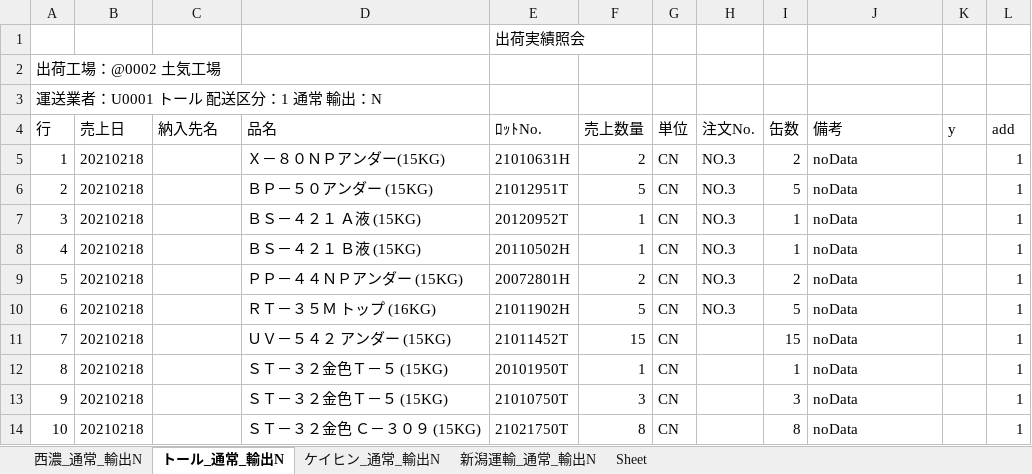
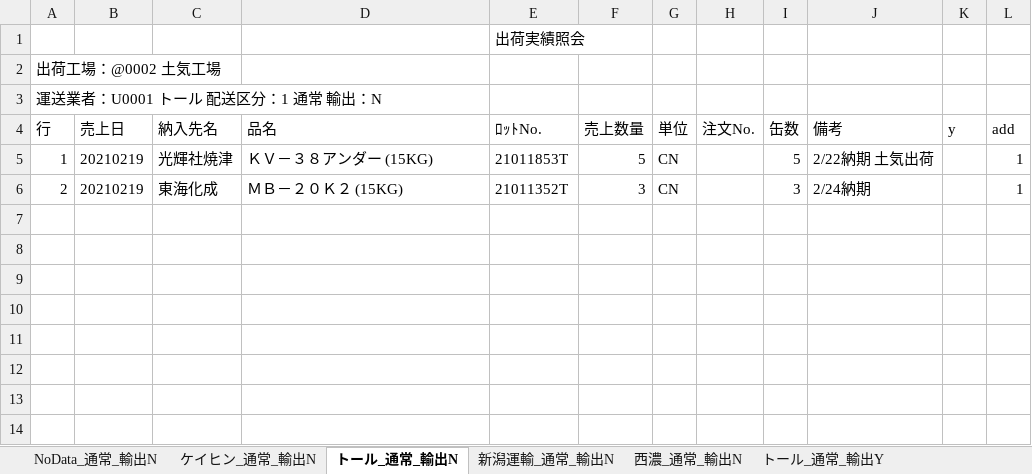
Before and after one commit to ogashira/syukka, an Excel workbook: Program/出荷実績照会_土気.xlsx, sheet トール_通常_輸出N, drawn as a sheet; values as stored, in another font and other column widths than the file's, no borders; charts and pictures not drawn; the diff names each change by its address in the sheet, - before the commit and + after, or states it on an @@ line.

```diff
--- a/Program/出荷実績照会_土気.xlsx (sheet トール_通常_輸出N)
+++ b/Program/出荷実績照会_土気.xlsx (sheet トール_通常_輸出N)
+sheet tab: NoData_通常_輸出N
+sheet tab: トール_通常_輸出Y
@@ sheet tab order changed: NoData_通常_輸出N | ケイヒン_通常_輸出N | トール_通常_輸出N | 新潟運輸_通常_輸出N | 西濃_通常_輸出N | トール_通常_輸出Y @@
-B5:B6 (売上日): 20210218
+B5:B6 (売上日): 20210219
-C5 (納入先名): (empty)
+C5 (納入先名): 光輝社焼津
-D5 (品名): Ｘ－８０ＮＰアンダー(15KG)
+D5 (品名): ＫＶ－３８アンダー (15KG)
-E5 (ﾛｯﾄNo.): 21010631H
+E5 (ﾛｯﾄNo.): 21011853T
-F5 (売上数量): 2
+F5 (売上数量): 5
-H5:H6 (注文No.): NO.3
+H5:H6 (注文No.): (empty)
-I5 (缶数): 2
+I5 (缶数): 5
-J5 (備考): noData
+J5 (備考): 2/22納期 土気出荷
-C6 (納入先名): (empty)
+C6 (納入先名): 東海化成
-D6 (品名): ＢＰ－５０アンダー (15KG)
+D6 (品名): ＭＢ－２０Ｋ２ (15KG)
-E6 (ﾛｯﾄNo.): 21012951T
+E6 (ﾛｯﾄNo.): 21011352T
-F6 (売上数量): 5
+F6 (売上数量): 3
-I6 (缶数): 5
+I6 (缶数): 3
-J6 (備考): noData
+J6 (備考): 2/24納期
-row 7: 3 | 20210218 |  | ＢＳ－４２１ Ａ液 (15KG) | 20120952T | 1 | CN | NO.3 | 1 | noData |  | 1
-row 8: 4 | 20210218 |  | ＢＳ－４２１ Ｂ液 (15KG) | 20110502H | 1 | CN | NO.3 | 1 | noData |  | 1
-row 9: 5 | 20210218 |  | ＰＰ－４４ＮＰアンダー (15KG) | 20072801H | 2 | CN | NO.3 | 2 | noData |  | 1
-row 10: 6 | 20210218 |  | ＲＴ－３５Ｍ トップ (16KG) | 21011902H | 5 | CN | NO.3 | 5 | noData |  | 1
-row 11: 7 | 20210218 |  | ＵＶ－５４２ アンダー (15KG) | 21011452T | 15 | CN |  | 15 | noData |  | 1
-row 12: 8 | 20210218 |  | ＳＴ－３２金色Ｔ－５ (15KG) | 20101950T | 1 | CN |  | 1 | noData |  | 1
-row 13: 9 | 20210218 |  | ＳＴ－３２金色Ｔ－５ (15KG) | 21010750T | 3 | CN |  | 3 | noData |  | 1
-row 14: 10 | 20210218 |  | ＳＴ－３２金色 Ｃ－３０９ (15KG) | 21021750T | 8 | CN |  | 8 | noData |  | 1
```
Also changed, not shown: sheet 新潟運輸_通常_輸出N, sheet ケイヒン_通常_輸出N, sheet 西濃_通常_輸出N, other sheet tabs, charts or pictures, Program/出荷実績照会_本社.xlsx, 13 other files.
